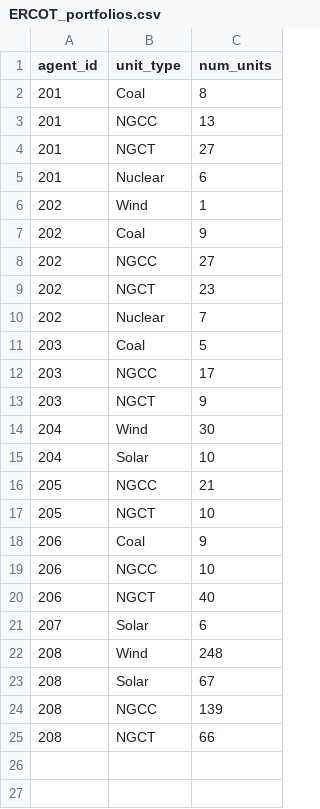
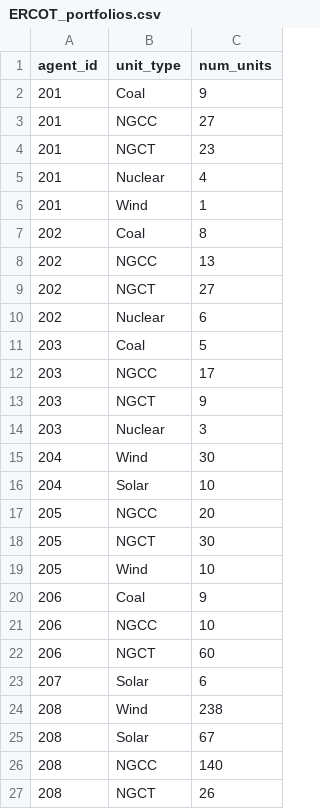
Before and after one commit to abce-dev/abce, a CSV file: inputs/ERCOT_inputs/ERCOT_portfolios.csv, drawn as a sheet.

Commit message:
reordering agents, and updating a few portfolio values

```diff
--- a/inputs/ERCOT_inputs/ERCOT_portfolios.csv
+++ b/inputs/ERCOT_inputs/ERCOT_portfolios.csv
@@ -1,11 +1,11 @@
 agent_id,unit_type,num_units
-201,Coal,8
-201,NGCC,13
-201,NGCT,27
-201,Nuclear,6
-202,Wind,1
-202,Coal,9
-202,NGCC,27
-202,NGCT,23
-202,Nuclear,7
+201,Coal,9
+201,NGCC,27
+201,NGCT,23
+201,Nuclear,4
+201,Wind,1
+202,Coal,8
+202,NGCC,13
+202,NGCT,27
+202,Nuclear,6
 203,Coal,5
@@ -13,13 +13,15 @@ agent_id,unit_type,num_units
 203,NGCT,9
+203,Nuclear,3
 204,Wind,30
 204,Solar,10
-205,NGCC,21
-205,NGCT,10
+205,NGCC,20
+205,NGCT,30
+205,Wind,10
 206,Coal,9
 206,NGCC,10
-206,NGCT,40
+206,NGCT,60
 207,Solar,6
-208,Wind,248
+208,Wind,238
 208,Solar,67
-208,NGCC,139
-208,NGCT,66
+208,NGCC,140
+208,NGCT,26
```
